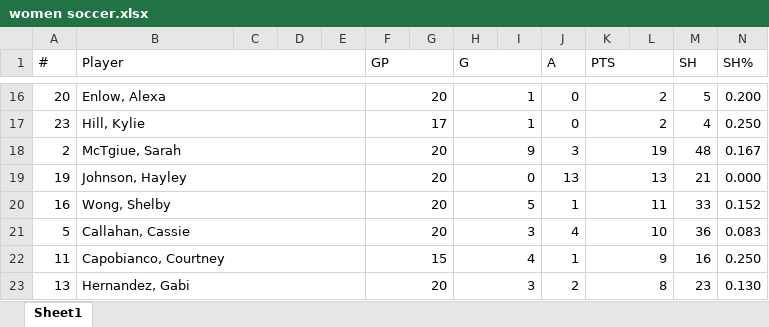
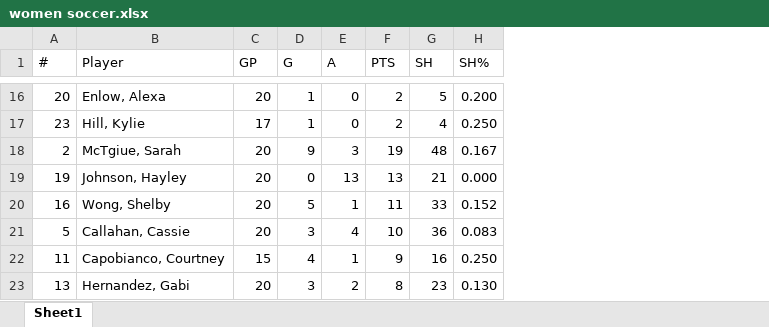
Before and after one commit to COGS108/Group133_WI24, an Excel workbook: data/performance_data/excel_condensed/women soccer.xlsx, sheet Sheet1, drawn as a sheet; only a part is shown, gaps mark what is left out; values as stored, in another font and other column widths than the file's, no cell formats; the diff covers the shown part only; the diff names each change by its address in the sheet, - before the commit and + after, or states it on an @@ line.

```diff
--- a/data/performance_data/excel_condensed/women soccer.xlsx (sheet Sheet1)
+++ b/data/performance_data/excel_condensed/women soccer.xlsx (sheet Sheet1)
-column C, empty
-column D, empty
-column E, empty
-column G, empty
-column I, empty
-column L, empty
-B1:E1 merged
-F1:G1 merged
-H1:I1 merged
-K1:L1 merged
-B16:E16 merged
-F16:G16 merged
-H16:I16 merged
-K16:L16 merged
-B17:E17 merged
-F17:G17 merged
-H17:I17 merged
-K17:L17 merged
-B18:E18 merged
-F18:G18 merged
-H18:I18 merged
-K18:L18 merged
-B19:E19 merged
-F19:G19 merged
-H19:I19 merged
-K19:L19 merged
-B20:E20 merged
-F20:G20 merged
-H20:I20 merged
-K20:L20 merged
-B21:E21 merged
-F21:G21 merged
-H21:I21 merged
-K21:L21 merged
-B22:E22 merged
-F22:G22 merged
-H22:I22 merged
-K22:L22 merged
-B23:E23 merged
-F23:G23 merged
-H23:I23 merged
-K23:L23 merged
```
Also changed, not shown: 14 edited cells and merged cells elsewhere in this sheet, cell formats, data/performance_data/excel_condensed/men basketball.xlsx, data/performance_data/excel_condensed/men soccer.xlsx, 4 other files.
